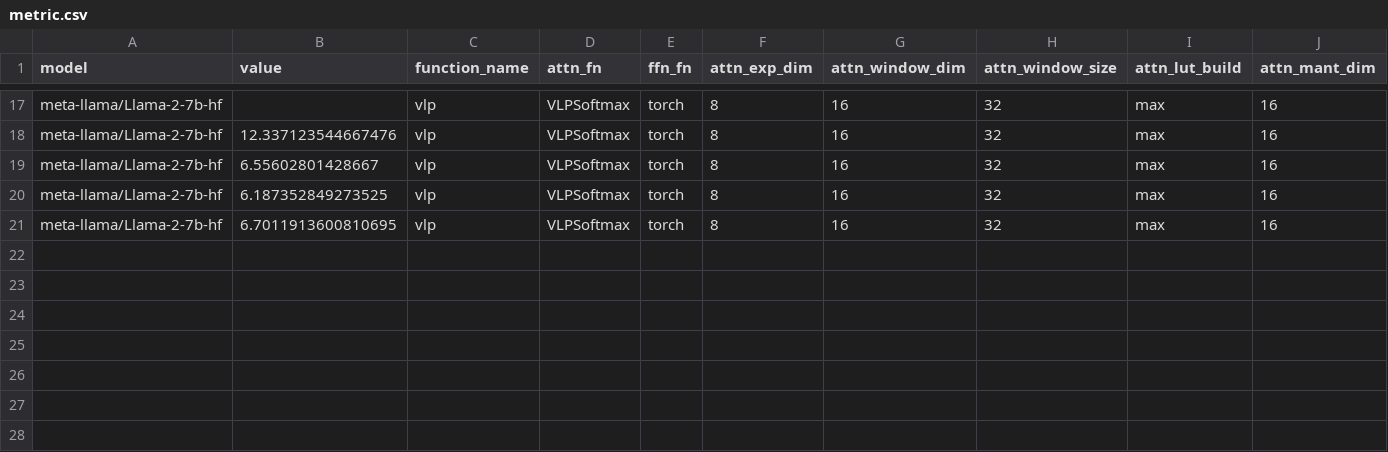
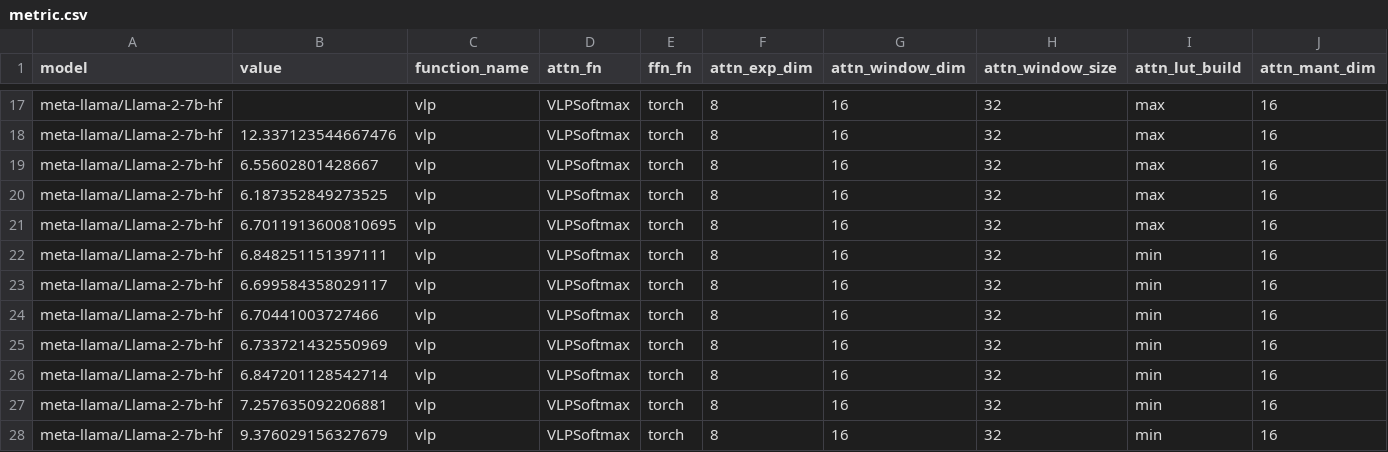
Before and after one commit to UnaryLab/mugi_profiling, a CSV file: output/csv/meta-llama/llama-2-7b-hf/vlp_softmax/metric.csv, drawn as a sheet; only a part is shown, gaps mark what is left out; rows hold the shown columns only; the diff names each change by its address in the sheet, - before the commit and + after, or states it on an @@ line.

```diff
--- a/output/csv/meta-llama/llama-2-7b-hf/vlp_softmax/metric.csv
+++ b/output/csv/meta-llama/llama-2-7b-hf/vlp_softmax/metric.csv
+row 22: meta-llama/Llama-2-7b-hf | 6.848251151397111 | vlp | VLPSoftmax | torch | 8 | 16 | 32 | min | 16
+row 23: meta-llama/Llama-2-7b-hf | 6.699584358029117 | vlp | VLPSoftmax | torch | 8 | 16 | 32 | min | 16
+row 24: meta-llama/Llama-2-7b-hf | 6.70441003727466 | vlp | VLPSoftmax | torch | 8 | 16 | 32 | min | 16
+row 25: meta-llama/Llama-2-7b-hf | 6.733721432550969 | vlp | VLPSoftmax | torch | 8 | 16 | 32 | min | 16
+row 26: meta-llama/Llama-2-7b-hf | 6.847201128542714 | vlp | VLPSoftmax | torch | 8 | 16 | 32 | min | 16
+row 27: meta-llama/Llama-2-7b-hf | 7.257635092206881 | vlp | VLPSoftmax | torch | 8 | 16 | 32 | min | 16
+row 28: meta-llama/Llama-2-7b-hf | 9.376029156327679 | vlp | VLPSoftmax | torch | 8 | 16 | 32 | min | 16
```
Also changed, not shown: output/csv/meta-llama/llama-2-13b-hf/vlp_softmax/metric.csv, 2 other files.
